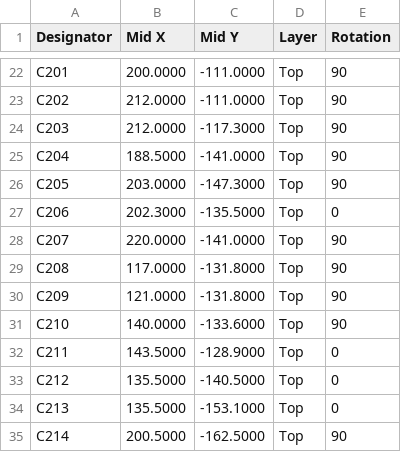
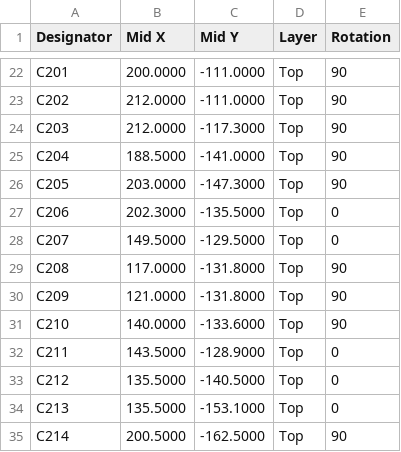
Before and after one commit to hghaken/ESP-iRadio, a CSV file: KiCad/esp-iradio/jlcpcb/esp-iradio_cpl.csv, drawn as a sheet; only a part is shown, gaps mark what is left out.

```diff
--- a/KiCad/esp-iradio/jlcpcb/esp-iradio_cpl.csv
+++ b/KiCad/esp-iradio/jlcpcb/esp-iradio_cpl.csv
@@ -27,3 +27,3 @@ C205,203.0000,-147.3000,Top,90
 C206,202.3000,-135.5000,Top,0
-C207,220.0000,-141.0000,Top,90
+C207,149.5000,-129.5000,Top,0
 C208,117.0000,-131.8000,Top,90
```
Also changed, not shown: 9 other files.
